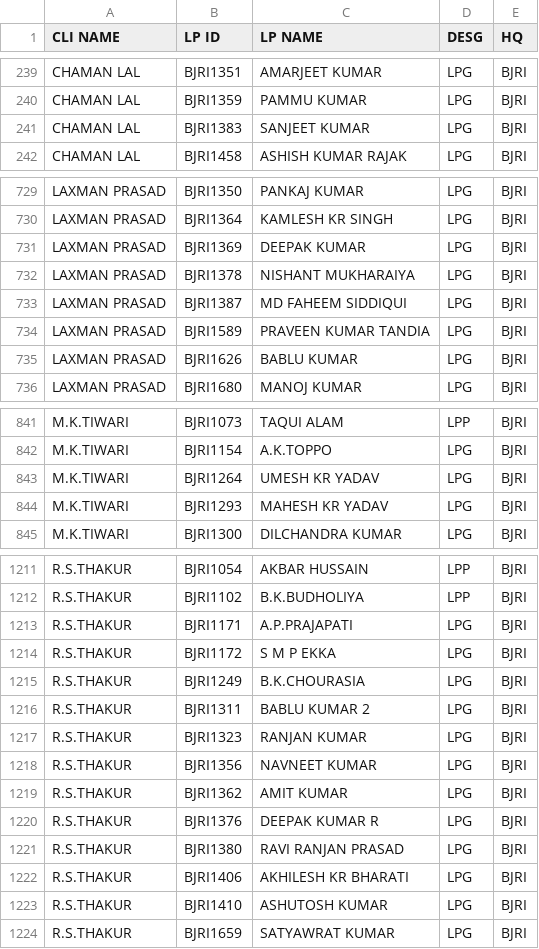
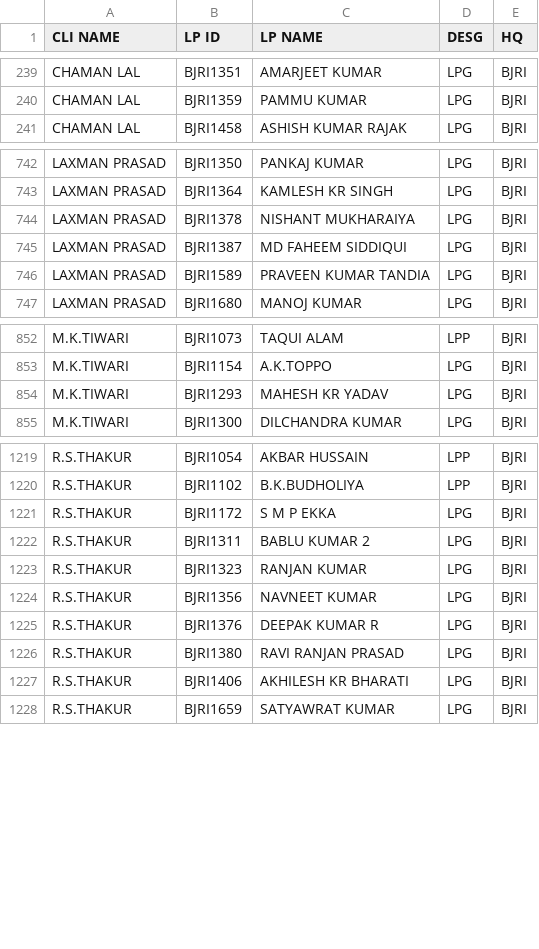
Before and after one commit to SrDeeOpBSP/BSP-Division-report, a CSV file: CLI.csv, drawn as a sheet; only a part is shown, gaps mark what is left out; removed rows and columns are numbered as before the commit, all else as after; the diff covers the shown part only; the diff names each change by its address in the sheet, - before the commit and + after, or states it on an @@ line.

```diff
--- a/CLI.csv
+++ b/CLI.csv
-row 241: CHAMAN LAL | BJRI1383 | SANJEET KUMAR | LPG | BJRI
-row 731: LAXMAN PRASAD | BJRI1369 | DEEPAK KUMAR | LPG | BJRI
-row 735: LAXMAN PRASAD | BJRI1626 | BABLU KUMAR | LPG | BJRI
-row 843: M.K.TIWARI | BJRI1264 | UMESH KR YADAV | LPG | BJRI
-row 1213: R.S.THAKUR | BJRI1171 | A.P.PRAJAPATI | LPG | BJRI
-row 1215: R.S.THAKUR | BJRI1249 | B.K.CHOURASIA | LPG | BJRI
-row 1219: R.S.THAKUR | BJRI1362 | AMIT KUMAR | LPG | BJRI
-row 1223: R.S.THAKUR | BJRI1410 | ASHUTOSH KUMAR | LPG | BJRI
```
Also changed, not shown: 14 added rows and 6 removed rows elsewhere in this file.
